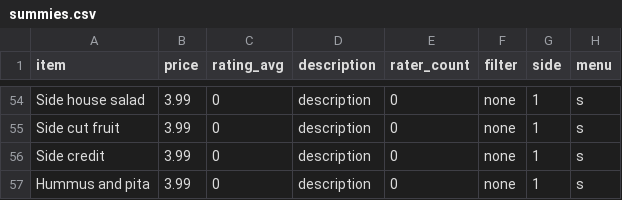
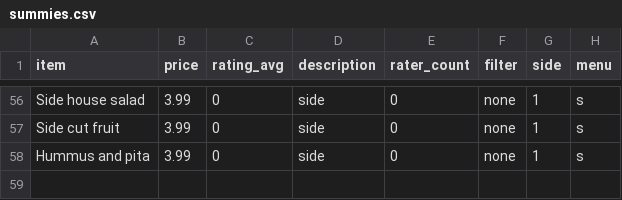
Before and after one commit to barca/FoodyCall, a CSV file: summies.csv, drawn as a sheet; only a part is shown, gaps mark what is left out; removed rows and columns are numbered as before the commit, all else as after; the diff covers the shown part only; the diff names each change by its address in the sheet, - before the commit and + after, or states it on an @@ line.

```diff
--- a/summies.csv
+++ b/summies.csv
-D56:D57 (description): description
+D56:D57 (description): side
-row 56: Side credit | 3.99 | 0 | description | 0 | none | 1 | s
-D58 (description): description
+D58 (description): side
```
Also changed, not shown: 2 added rows and 59 edited cells elsewhere in this file, 3 other files.
